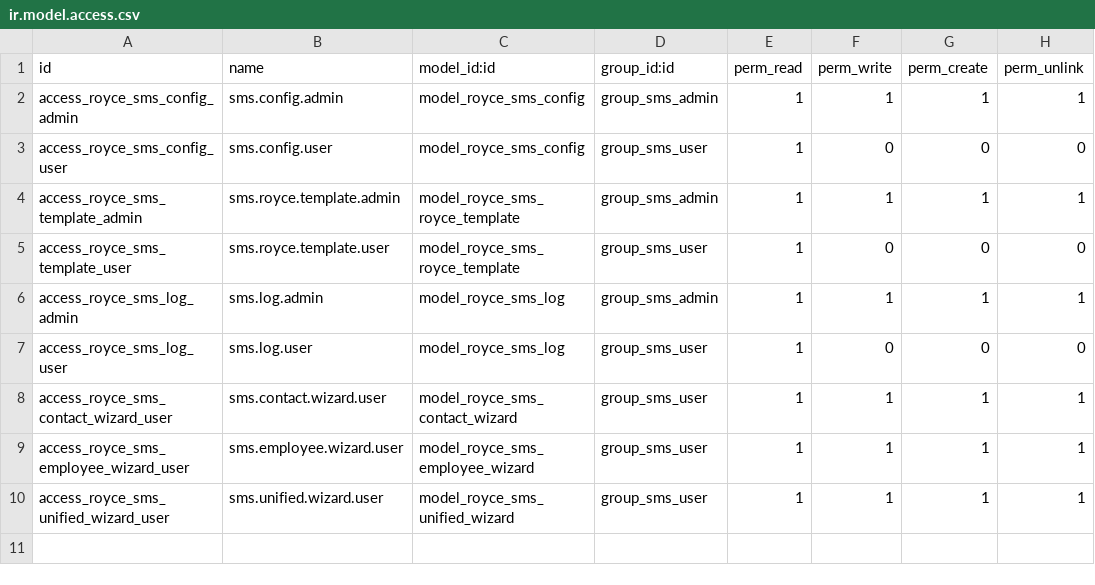
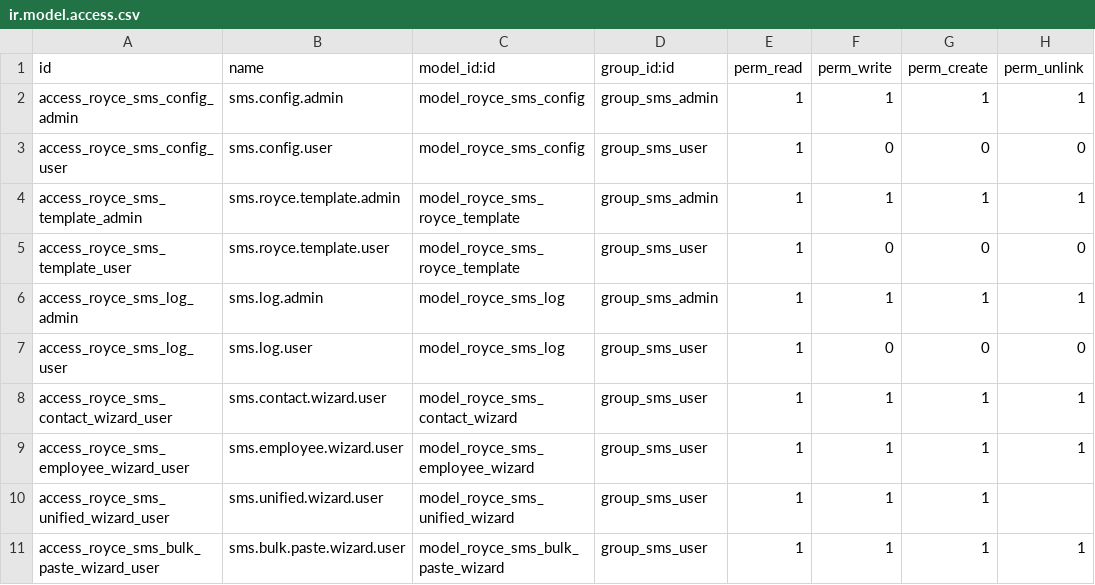
Before and after one commit to royceltd/odoo-bulksms-kenya, a CSV file: odoo_bulk_sms_kenya/security/ir.model.access.csv, drawn as a sheet.

```diff
--- a/odoo_bulk_sms_kenya/security/ir.model.access.csv
+++ b/odoo_bulk_sms_kenya/security/ir.model.access.csv
@@ -9,2 +9,3 @@ access_royce_sms_contact_wizard_user,sms.contact.wizard.user,model_royce_sms_con
 access_royce_sms_employee_wizard_user,sms.employee.wizard.user,model_royce_sms_employee_wizard,group_sms_user,1,1,1,1
-access_royce_sms_unified_wizard_user,sms.unified.wizard.user,model_royce_sms_unified_wizard,group_sms_user,1,1,1,1
+access_royce_sms_unified_wizard_user,sms.unified.wizard.user,model_royce_sms_unified_wizard,group_sms_user,1,1,1,
+access_royce_sms_bulk_paste_wizard_user,sms.bulk.paste.wizard.user,model_royce_sms_bulk_paste_wizard,group_sms_user,1,1,1,1
```
Also changed, not shown: 6 other files.
